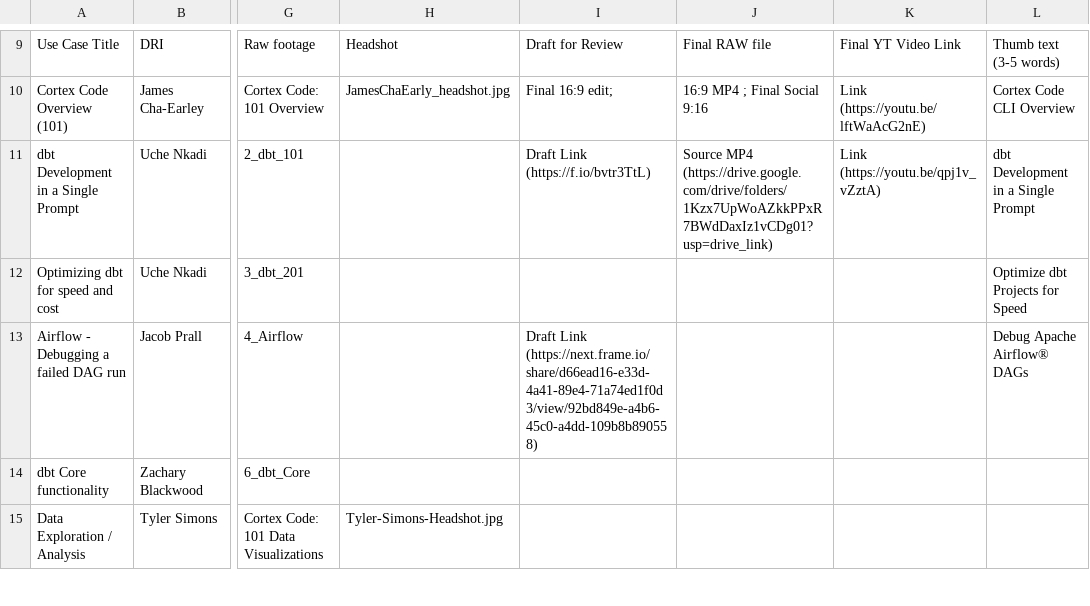
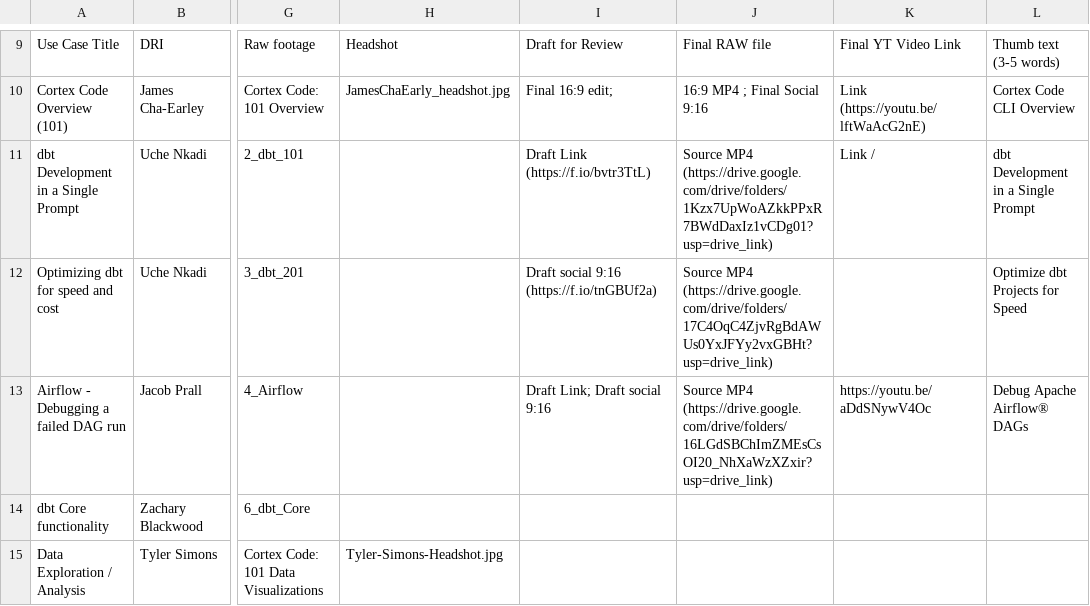
Before and after one commit to Kevinsnowflake/sheets-calendar-app, a CSV file: data/Cortex Code Use Case_Skills Playlist - Master Video Playlist_1.csv, drawn as a sheet; only a part is shown, gaps mark what is left out; the diff names each change by its address in the sheet, - before the commit and + after, or states it on an @@ line.

Commit message:
Auto-sync: update all sources (data/Cortex Code Use Case_Skills Playlist - Master Video Playlist_1.csv)

```diff
--- a/data/Cortex Code Use Case_Skills Playlist - Master Video Playlist_1.csv
+++ b/data/Cortex Code Use Case_Skills Playlist - Master Video Playlist_1.csv
-K11: Link (https://youtu.be/qpj1v_vZztA)
+K11: Link /
-I12: (empty)
+I12: Draft social 9:16 (https://f.io/tnGBUf2a)
-J12: (empty)
+J12: Source MP4 (https://drive.google.com/drive/folders/17C4OqC4ZjvRgBdAWUs0YxJFYy2vxGBHt?usp=drive_link)
-I13: Draft Link (https://next.frame.io/share/d66ead16-e33d-4a41-89e4-71a74ed1f0d3/view/92bd849e-a4b6-45c0-a4dd-109b8b890558)
+I13: Draft Link; Draft social 9:16
-J13: (empty)
+J13: Source MP4 (https://drive.google.com/drive/folders/16LGdSBChImZMEsCsOI20_NhXaWzXZxir?usp=drive_link)
-K13: (empty)
+K13: https://youtu.be/aDdSNywV4Oc
```
